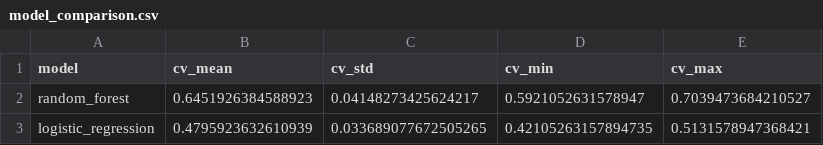
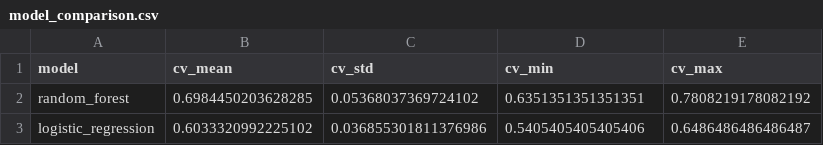
Before and after one commit to MRMAAU/antibody-ml-pipeline, a CSV file: models/model_comparison.csv, drawn as a sheet.

Commit message:
Update model parameters and performance metrics in last_experiment.json and model_comparison.csv
- Adjusted dataset parameters: n_rows from 952 to 461, n_classes from 4 to 3.
- Updated class counts for peptide, protein, and Hapten.
- Improved cross-validation metrics for feature sets and models.
- Enhanced holdout accuracy from 0.649 to 0.731.
- Revised classification report with new precision, recall, and f1-scores.
- Modified top confusions to reflect updated predictions.
- Updated model_comparison.csv with new cross-validation statistics for random_forest and logistic_regression.
- Changed binary model file rf_antigen_classifier.joblib.

```diff
--- a/models/model_comparison.csv
+++ b/models/model_comparison.csv
@@ -1,3 +1,3 @@
 model,cv_mean,cv_std,cv_min,cv_max
-random_forest,0.6451926384588923,0.04148273425624217,0.5921052631578947,0.7039473684210527
-logistic_regression,0.4795923632610939,0.033689077672505265,0.42105263157894735,0.5131578947368421
+random_forest,0.6984450203628285,0.05368037369724102,0.6351351351351351,0.7808219178082192
+logistic_regression,0.6033320992225102,0.036855301811376986,0.5405405405405406,0.6486486486486487
```
Also changed, not shown: models/feature_set_comparison.csv, 3 other files.
